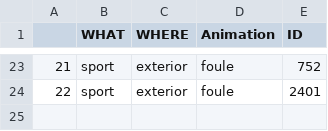
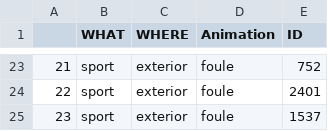
Before and after one commit to abdellahML/HackYourCity-8, a CSV file: test.csv, drawn as a sheet; only a part is shown, gaps mark what is left out.

```diff
--- a/test.csv
+++ b/test.csv
@@ -24 +24,2 @@
 22,sport,exterior,foule,2401
+23,sport,exterior,foule,1537
```
Also changed, not shown: 1 other file.
